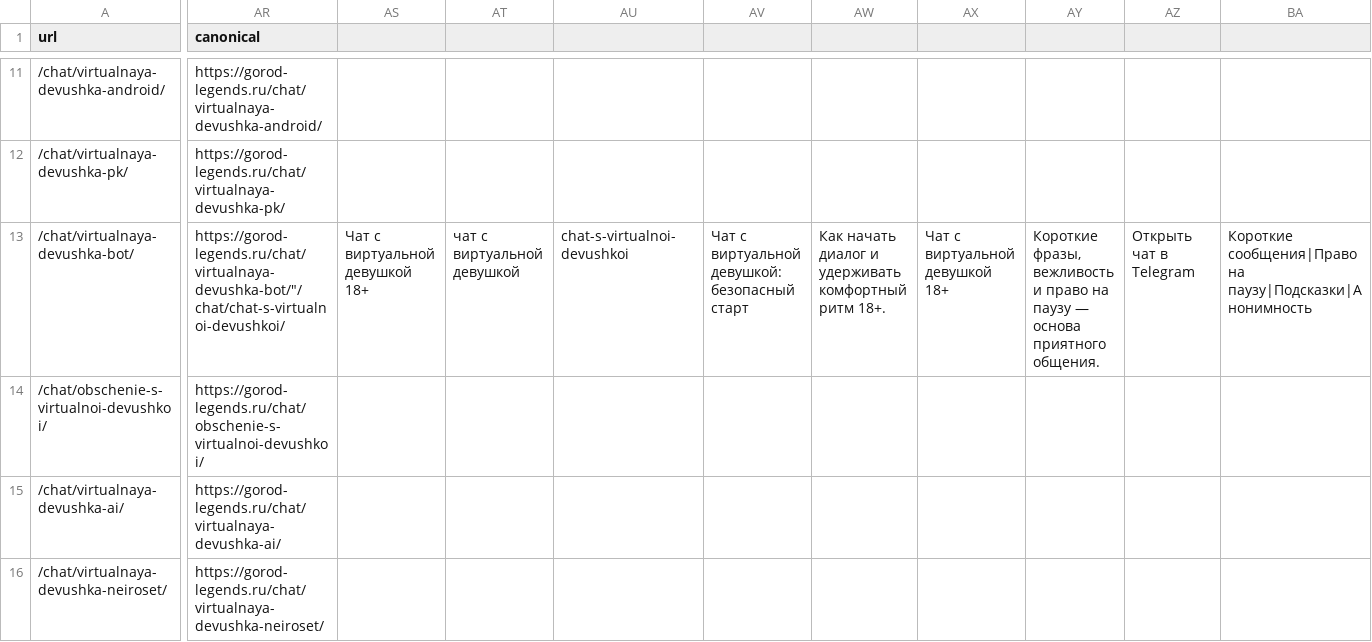
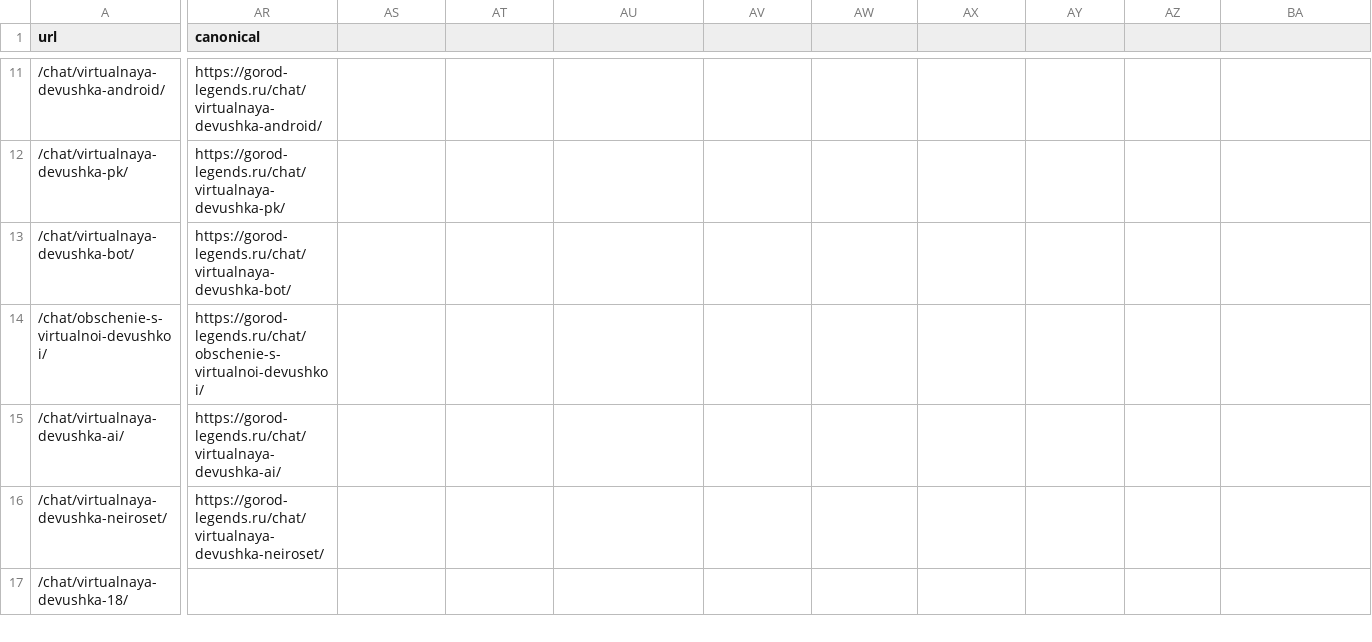
Before and after one commit to africa7272/ai, a CSV file: data/pages.csv, drawn as a sheet; only a part is shown, gaps mark what is left out; the shorter side is filled out with more unchanged rows; the diff covers the shown part only; the diff names each change by its address in the sheet, - before the commit and + after, or states it on an @@ line.

Commit message:
Update pages.csv

```diff
--- a/data/pages.csv
+++ b/data/pages.csv
-AR13 (canonical): https://gorod-legends.ru/chat/virtualnaya-devushka-bot/"/chat/chat-s-virtualnoi-devushkoi/
+AR13 (canonical): https://gorod-legends.ru/chat/virtualnaya-devushka-bot/
-AS13: Чат с виртуальной девушкой 18+
+AS13: (empty)
-AT13: чат с виртуальной девушкой
+AT13: (empty)
-AU13: chat-s-virtualnoi-devushkoi
+AU13: (empty)
-AV13: Чат с виртуальной девушкой: безопасный старт
+AV13: (empty)
-AW13: Как начать диалог и удерживать комфортный ритм 18+.
+AW13: (empty)
-AX13: Чат с виртуальной девушкой 18+
+AX13: (empty)
-AY13: Короткие фразы, вежливость и право на паузу — основа приятного общения.
+AY13: (empty)
-AZ13: Открыть чат в Telegram
+AZ13: (empty)
-BA13: Короткие сообщения|Право на паузу|Подсказки|Анонимность
+BA13: (empty)
```
Also changed, not shown: 32 edited cells elsewhere in this file.
